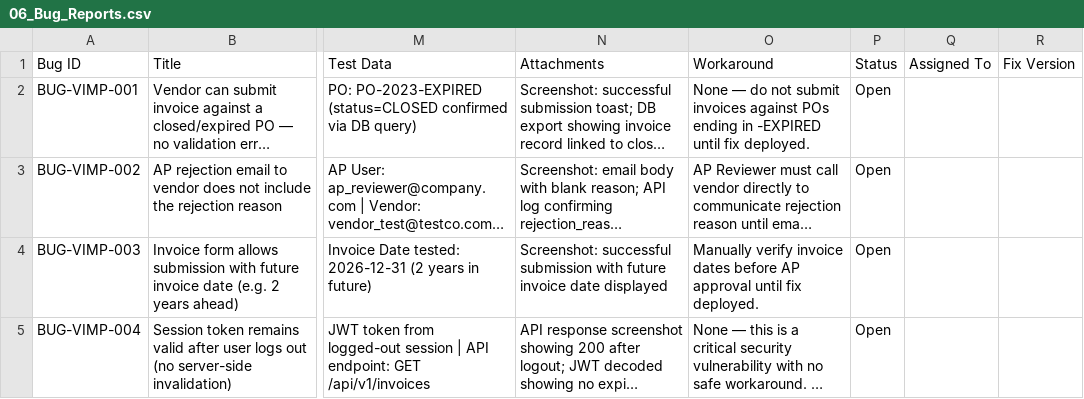
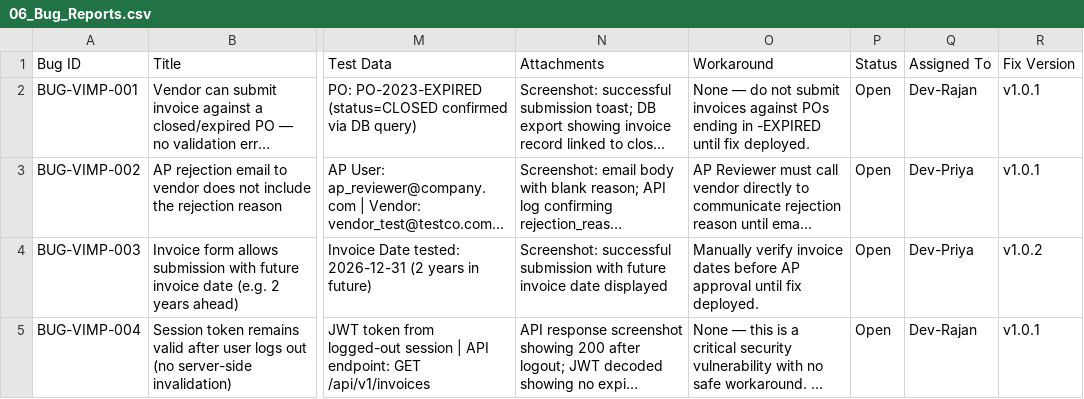
Before and after one commit to vinay-dudi-divami/qa-learning-track, a CSV file: 04_Execution_and_Tracking/06_Bug_Reports.csv, drawn as a sheet; only a part is shown, gaps mark what is left out; long unchanged cells end in …; the diff names each change by its address in the sheet, - before the commit and + after, or states it on an @@ line.

```diff
--- a/04_Execution_and_Tracking/06_Bug_Reports.csv
+++ b/04_Execution_and_Tracking/06_Bug_Reports.csv
-Q2 (Assigned To): (empty)
+Q2 (Assigned To): Dev-Rajan
-R2:R3 (Fix Version): (empty)
+R2:R3 (Fix Version): v1.0.1
-Q3:Q4 (Assigned To): (empty)
+Q3:Q4 (Assigned To): Dev-Priya
-R4 (Fix Version): (empty)
+R4 (Fix Version): v1.0.2
-Q5 (Assigned To): (empty)
+Q5 (Assigned To): Dev-Rajan
-R5 (Fix Version): (empty)
+R5 (Fix Version): v1.0.1
```
Also changed, not shown: 04_Execution_and_Tracking/05_RTM.csv, 1 other file.
